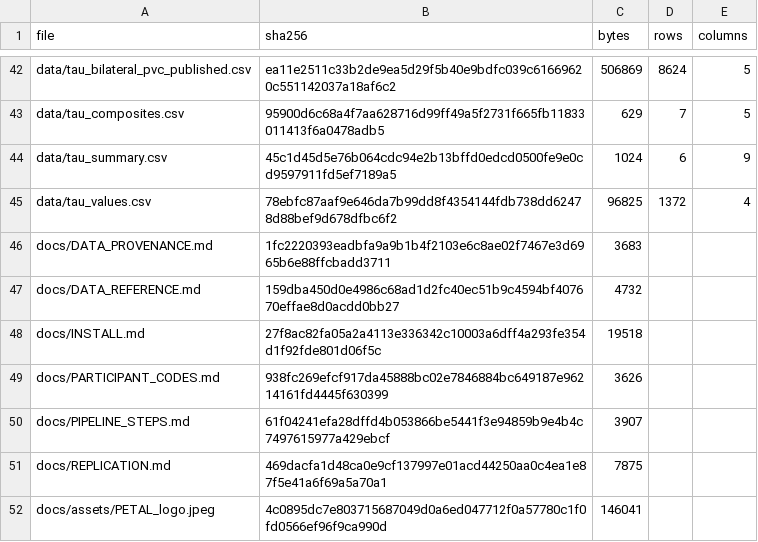
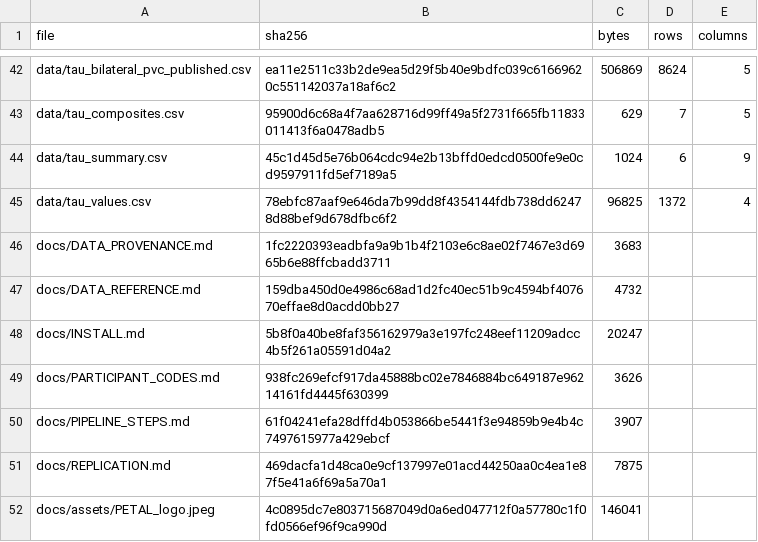
Before and after one commit to inbrainlab/PETAL, a CSV file: MANIFEST.csv, drawn as a sheet; only a part is shown, gaps mark what is left out.

```diff
--- a/MANIFEST.csv
+++ b/MANIFEST.csv
@@ -47,3 +47,3 @@ docs/DATA_PROVENANCE.md,1fc2220393eadbfa9a9b1b4f2103e6c8ae02f7467e3d6965b6e88ffc
 docs/DATA_REFERENCE.md,159dba450d0e4986c68ad1d2fc40ec51b9c4594bf407670effae8d0acdd0bb27,4732,,
-docs/INSTALL.md,27f8ac82fa05a2a4113e336342c10003a6dff4a293fe354d1f92fde801d06f5c,19518,,
+docs/INSTALL.md,5b8f0a40be8faf356162979a3e197fc248eef11209adcc4b5f261a05591d04a2,20247,,
 docs/PARTICIPANT_CODES.md,938fc269efcf917da45888bc02e7846884bc649187e96214161fd4445f630399,3626,,
```
Also changed, not shown: 2 other files.
